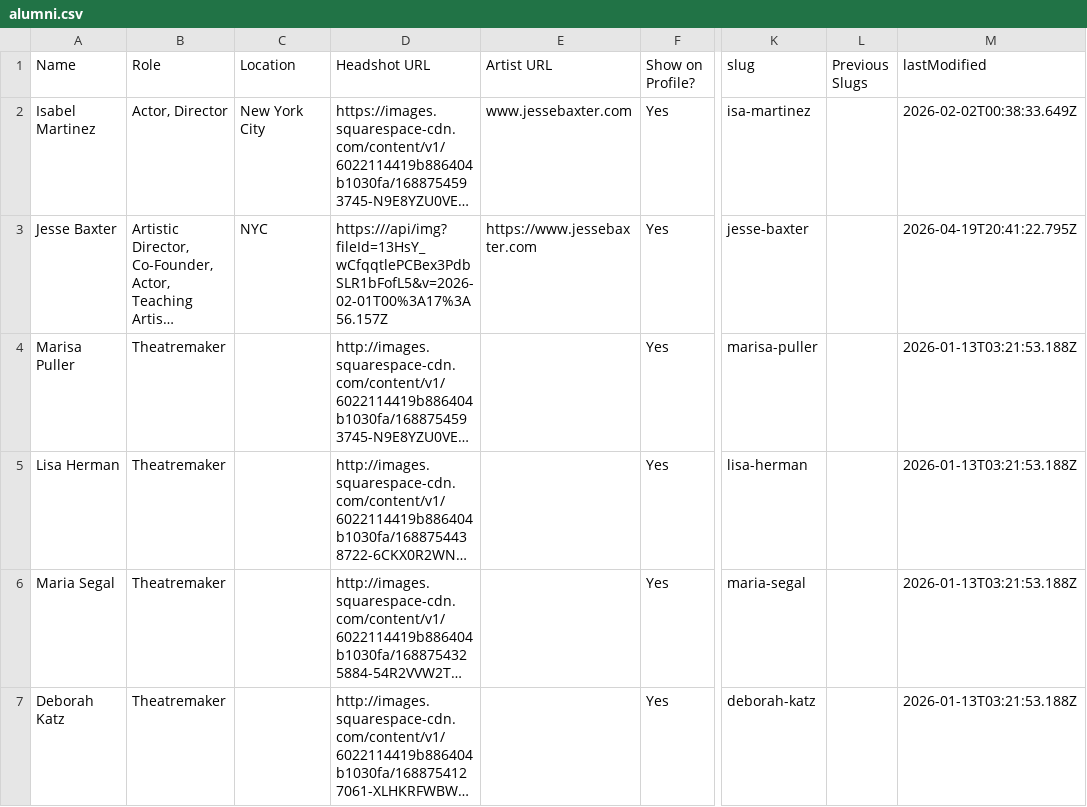
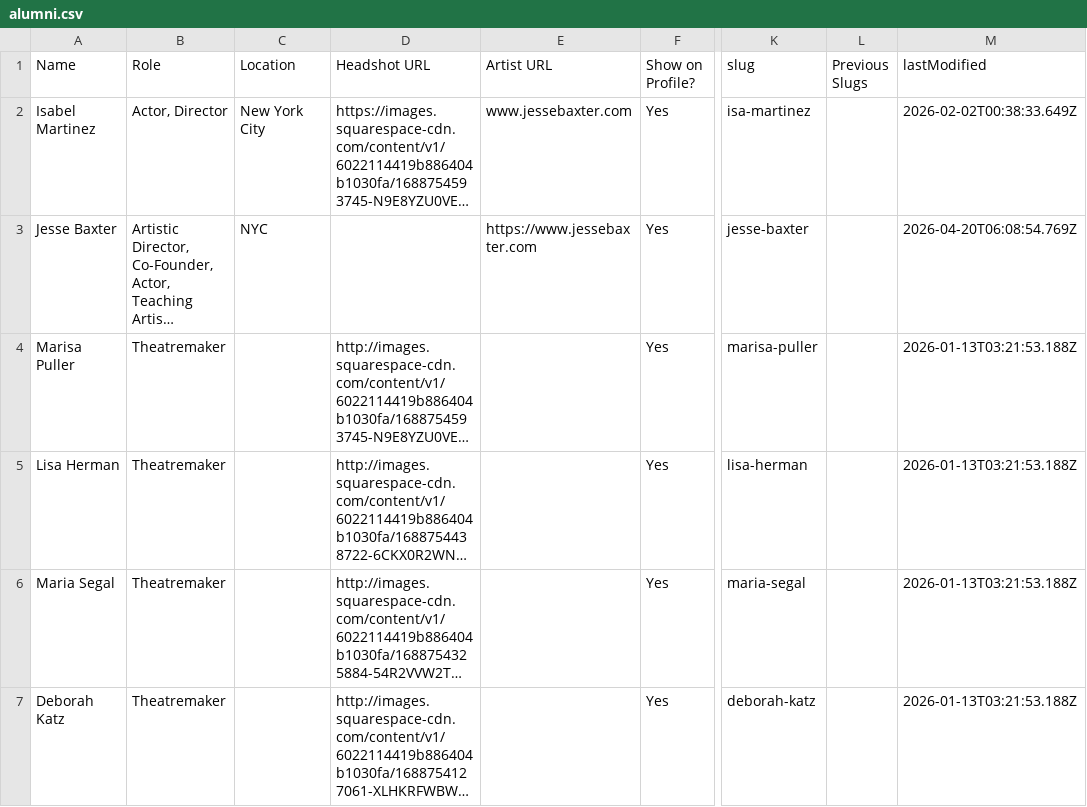
Before and after one commit to dramatic-adventure/dat-alumni, a CSV file: public/fallback/alumni.csv, drawn as a sheet; only a part is shown, gaps mark what is left out; long unchanged cells end in …; the diff names each change by its address in the sheet, - before the commit and + after, or states it on an @@ line.

```diff
--- a/public/fallback/alumni.csv
+++ b/public/fallback/alumni.csv
-D3 (Headshot URL): https:///api/img?fileId=13HsY_wCfqqtlePCBex3PdbSLR1bFofL5&v=2026-02-01T00%3A17%3A56.157Z
+D3 (Headshot URL): (empty)
-M3 (lastModified): 2026-04-19T20:41:22.795Z
+M3 (lastModified): 2026-04-20T06:08:54.769Z
```
